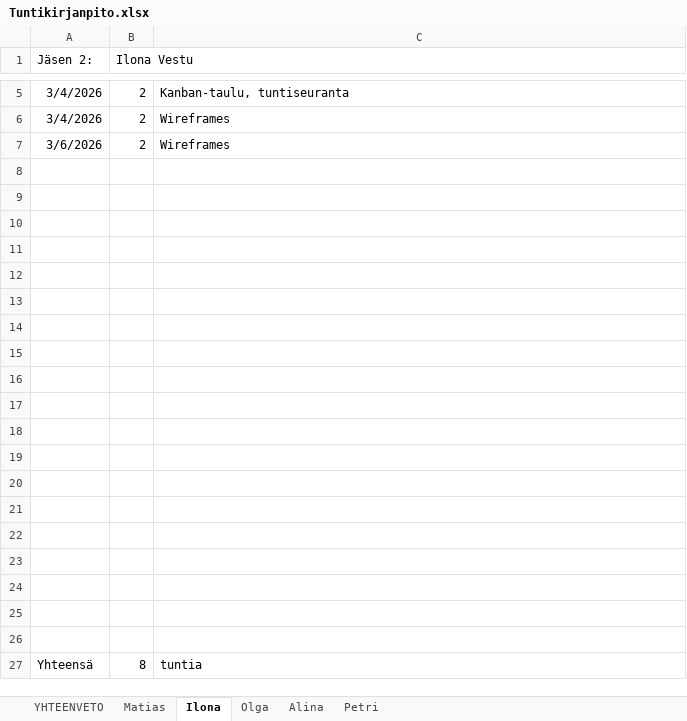
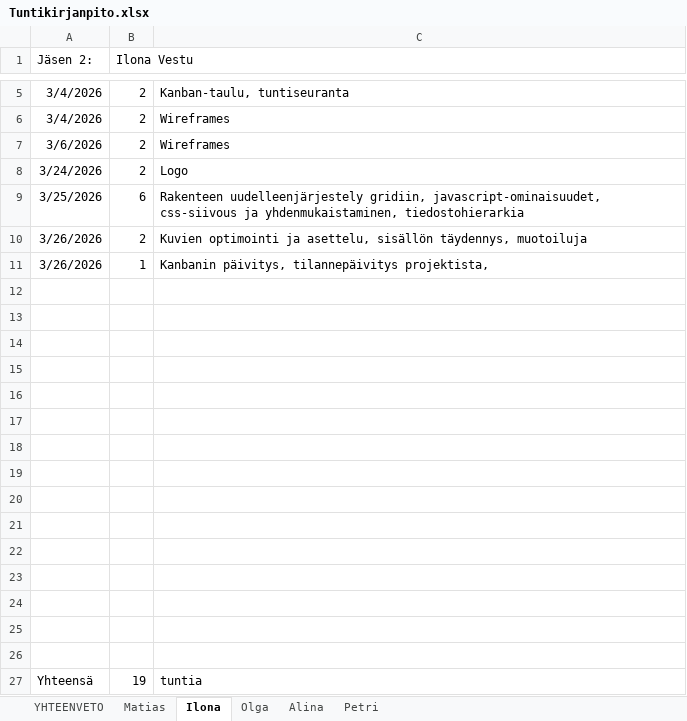
Before and after one commit to Malskes3432/Tuoteprojekti1, an Excel workbook: Muut/Tuntikirjanpito.xlsx, sheet Ilona, drawn as a sheet; only a part is shown, gaps mark what is left out; values as stored, in another font and other column widths than the file's, no borders; removed rows and columns are numbered as before the commit, all else as after; the diff names each change by its address in the sheet, - before the commit and + after, or states it on an @@ line.

```diff
--- a/Muut/Tuntikirjanpito.xlsx (sheet Ilona)
+++ b/Muut/Tuntikirjanpito.xlsx (sheet Ilona)
+row 8: 3/24/2026 | 2 | Logo
+row 9: 3/25/2026 | 6 | Rakenteen uudelleenjärjestely gridiin, javascript-ominaisuudet, css-siivous ja yhdenmukaistaminen, tiedostohierarkia
+row 10: 3/26/2026 | 2 | Kuvien optimointi ja asettelu, sisällön täydennys, muotoiluja
+row 11: 3/26/2026 | 1 | Kanbanin päivitys, tilannepäivitys projektista,
-row 23: (empty)
-row 24: (empty)
-row 25: (empty)
-row 26: (empty)
-B27 (Ilona Vestu): 8
+B27 (Ilona Vestu): 19
```
Also changed, not shown: sheet Matias, sheet YHTEENVETO.
